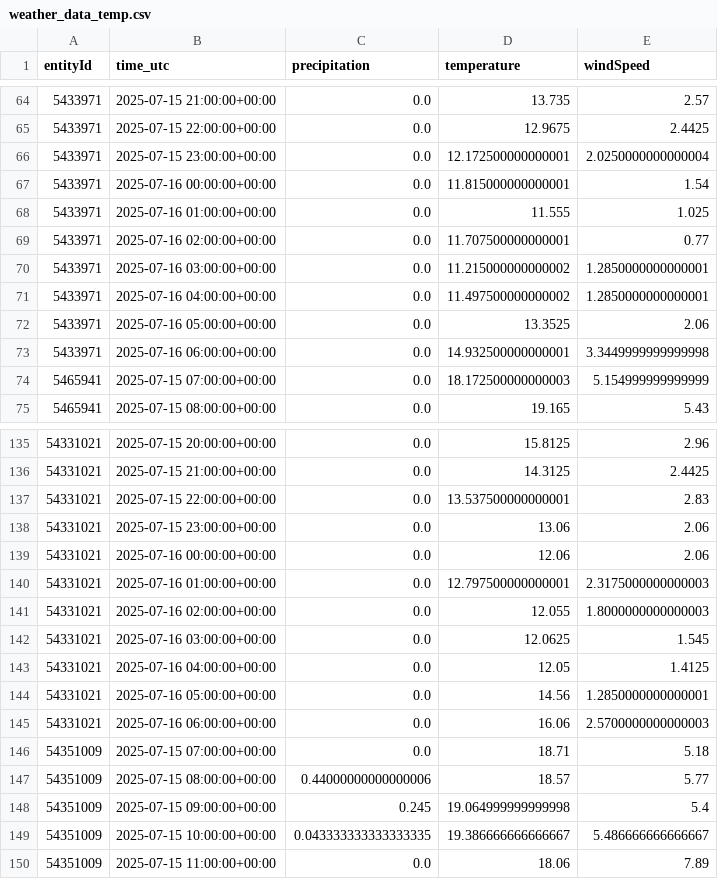
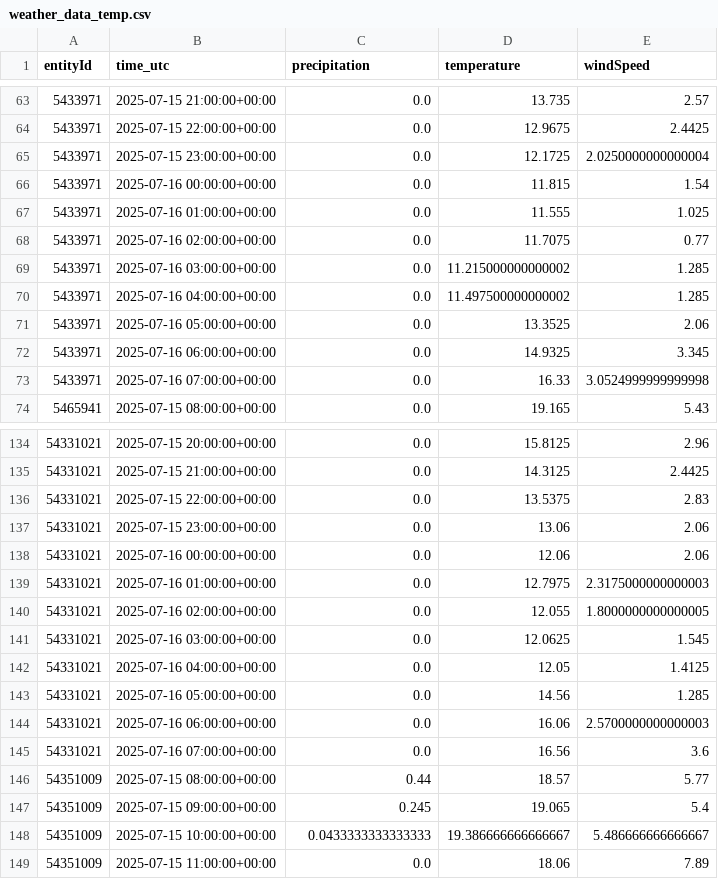
Before and after one commit to kielregionmobil/Sprottenflotte_Prediction, a CSV file: data/weather_data_temp.csv, drawn as a sheet; only a part is shown, gaps mark what is left out; the diff covers the shown part only.

Commit message:
Update data/weather_data_temp.csv file

```diff
--- a/data/weather_data_temp.csv
+++ b/data/weather_data_temp.csv
@@ -65,11 +64,11 @@ entityId,time_utc,precipitation,temperature,windSpeed
 5433971,2025-07-15 22:00:00+00:00,0.0,12.9675,2.4425
-5433971,2025-07-15 23:00:00+00:00,0.0,12.172500000000001,2.0250000000000004
-5433971,2025-07-16 00:00:00+00:00,0.0,11.815000000000001,1.54
+5433971,2025-07-15 23:00:00+00:00,0.0,12.1725,2.0250000000000004
+5433971,2025-07-16 00:00:00+00:00,0.0,11.815,1.54
 5433971,2025-07-16 01:00:00+00:00,0.0,11.555,1.025
-5433971,2025-07-16 02:00:00+00:00,0.0,11.707500000000001,0.77
-5433971,2025-07-16 03:00:00+00:00,0.0,11.215000000000002,1.2850000000000001
-5433971,2025-07-16 04:00:00+00:00,0.0,11.497500000000002,1.2850000000000001
+5433971,2025-07-16 02:00:00+00:00,0.0,11.7075,0.77
+5433971,2025-07-16 03:00:00+00:00,0.0,11.215000000000002,1.285
+5433971,2025-07-16 04:00:00+00:00,0.0,11.497500000000002,1.285
 5433971,2025-07-16 05:00:00+00:00,0.0,13.3525,2.06
-5433971,2025-07-16 06:00:00+00:00,0.0,14.932500000000001,3.3449999999999998
-5465941,2025-07-15 07:00:00+00:00,0.0,18.172500000000003,5.154999999999999
+5433971,2025-07-16 06:00:00+00:00,0.0,14.9325,3.345
+5433971,2025-07-16 07:00:00+00:00,0.0,16.33,3.0524999999999998
 5465941,2025-07-15 08:00:00+00:00,0.0,19.165,5.43
@@ -136,15 +135,15 @@ entityId,time_utc,precipitation,temperature,windSpeed
 54331021,2025-07-15 21:00:00+00:00,0.0,14.3125,2.4425
-54331021,2025-07-15 22:00:00+00:00,0.0,13.537500000000001,2.83
+54331021,2025-07-15 22:00:00+00:00,0.0,13.5375,2.83
 54331021,2025-07-15 23:00:00+00:00,0.0,13.06,2.06
 54331021,2025-07-16 00:00:00+00:00,0.0,12.06,2.06
-54331021,2025-07-16 01:00:00+00:00,0.0,12.797500000000001,2.3175000000000003
-54331021,2025-07-16 02:00:00+00:00,0.0,12.055,1.8000000000000003
+54331021,2025-07-16 01:00:00+00:00,0.0,12.7975,2.3175000000000003
+54331021,2025-07-16 02:00:00+00:00,0.0,12.055,1.8000000000000005
 54331021,2025-07-16 03:00:00+00:00,0.0,12.0625,1.545
 54331021,2025-07-16 04:00:00+00:00,0.0,12.05,1.4125
-54331021,2025-07-16 05:00:00+00:00,0.0,14.56,1.2850000000000001
+54331021,2025-07-16 05:00:00+00:00,0.0,14.56,1.285
 54331021,2025-07-16 06:00:00+00:00,0.0,16.06,2.5700000000000003
-54351009,2025-07-15 07:00:00+00:00,0.0,18.71,5.18
-54351009,2025-07-15 08:00:00+00:00,0.44000000000000006,18.57,5.77
-54351009,2025-07-15 09:00:00+00:00,0.245,19.064999999999998,5.4
-54351009,2025-07-15 10:00:00+00:00,0.043333333333333335,19.386666666666667,5.486666666666667
+54331021,2025-07-16 07:00:00+00:00,0.0,16.56,3.6
+54351009,2025-07-15 08:00:00+00:00,0.44,18.57,5.77
+54351009,2025-07-15 09:00:00+00:00,0.245,19.065,5.4
+54351009,2025-07-15 10:00:00+00:00,0.0433333333333333,19.386666666666667,5.486666666666667
 54351009,2025-07-15 11:00:00+00:00,0.0,18.06,7.89
```
Also changed, not shown: 5 added rows, 5 removed rows and 26 edited cells elsewhere in this file.
